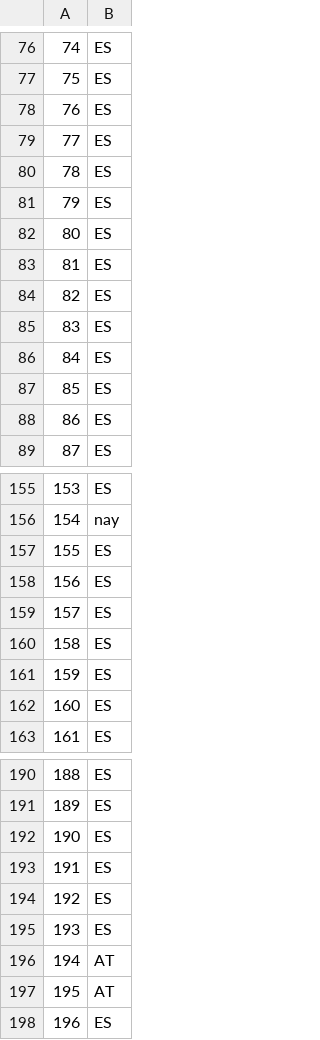
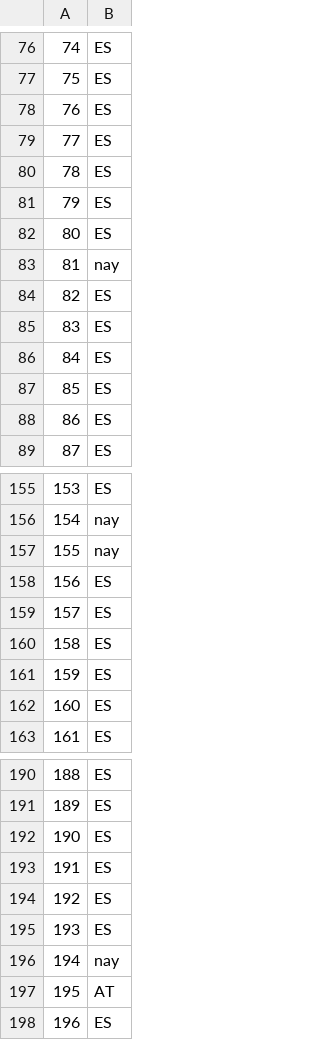
Before and after one commit to Chaotique/coactuem_streamlit, a CSV file: area_code_sociodem.csv, drawn as a sheet; only a part is shown, gaps mark what is left out.

Commit message:
updated data

```diff
--- a/area_code_sociodem.csv
+++ b/area_code_sociodem.csv
@@ -82,3 +82,3 @@
 80,ES
-81,ES
+81,nay
 82,ES
@@ -156,3 +156,3 @@
 154,nay
-155,ES
+155,nay
 156,ES
@@ -195,3 +195,3 @@
 193,ES
-194,AT
+194,nay
 195,AT
```
